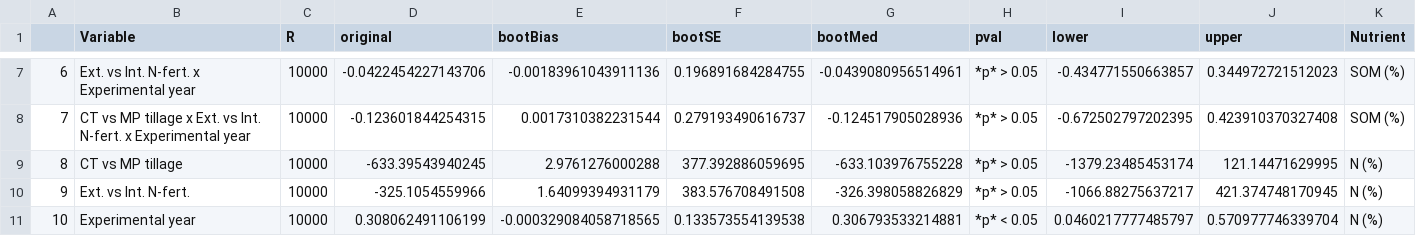
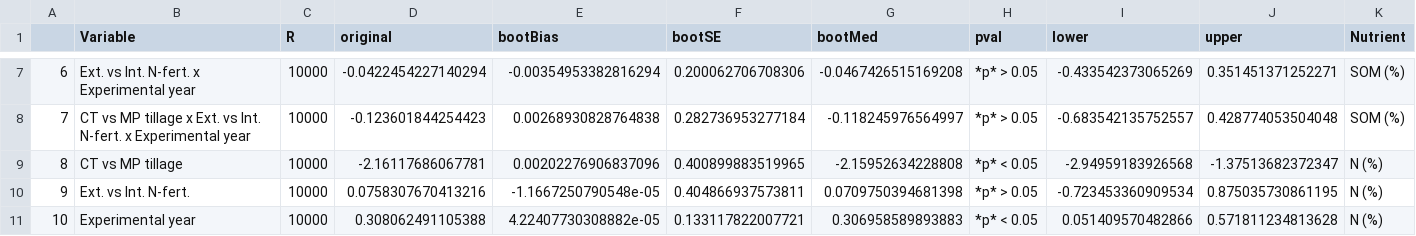
Before and after one commit to JonKampouris/Synthesis_Three_Years_Bernburg, a CSV file: OutputData/TableS2_SoilLab.csv, drawn as a sheet; only a part is shown, gaps mark what is left out; the diff covers the shown part only.

```diff
--- a/OutputData/TableS2_SoilLab.csv
+++ b/OutputData/TableS2_SoilLab.csv
@@ -7,5 +7,5 @@
-"6","Ext. vs Int. N-fert. x Experimental year",10000,-0.0422454227143706,-0.00183961043911136,0.196891684284755,-0.0439080956514961,"*p* > 0.05",-0.434771550663857,0.344972721512023,"SOM (%)"
-"7","CT vs MP tillage x Ext. vs Int. N-fert. x Experimental year",10000,-0.123601844254315,0.0017310382231544,0.279193490616737,-0.124517905028936,"*p* > 0.05",-0.672502797202395,0.423910370327408,"SOM (%)"
-"8","CT vs MP tillage",10000,-633.39543940245,2.9761276000288,377.392886059695,-633.103976755228,"*p* > 0.05",-1379.23485453174,121.14471629995,"N (%)"
-"9","Ext. vs Int. N-fert.",10000,-325.1054559966,1.64099394931179,383.576708491508,-326.398058826829,"*p* > 0.05",-1066.88275637217,421.374748170945,"N (%)"
-"10","Experimental year",10000,0.308062491106199,-0.000329084058718565,0.133573554139538,0.306793533214881,"*p* < 0.05",0.0460217777485797,0.570977746339704,"N (%)"
+"6","Ext. vs Int. N-fert. x Experimental year",10000,-0.0422454227140294,-0.00354953382816294,0.200062706708306,-0.0467426515169208,"*p* > 0.05",-0.433542373065269,0.351451371252271,"SOM (%)"
+"7","CT vs MP tillage x Ext. vs Int. N-fert. x Experimental year",10000,-0.123601844254423,0.00268930828764838,0.282736953277184,-0.118245976564997,"*p* > 0.05",-0.683542135752557,0.428774053504048,"SOM (%)"
+"8","CT vs MP tillage",10000,-2.16117686067781,0.00202276906837096,0.400899883519965,-2.15952634228808,"*p* < 0.05",-2.94959183926568,-1.37513682372347,"N (%)"
+"9","Ext. vs Int. N-fert.",10000,0.0758307670413216,-1.1667250790548e-05,0.404866937573811,0.0709750394681398,"*p* > 0.05",-0.723453360909534,0.875035730861195,"N (%)"
+"10","Experimental year",10000,0.308062491105388,4.22407730308882e-05,0.133117822007721,0.306958589893883,"*p* < 0.05",0.051409570482866,0.571811234813628,"N (%)"
```
Also changed, not shown: 55 edited cells elsewhere in this file, 1 other file.
